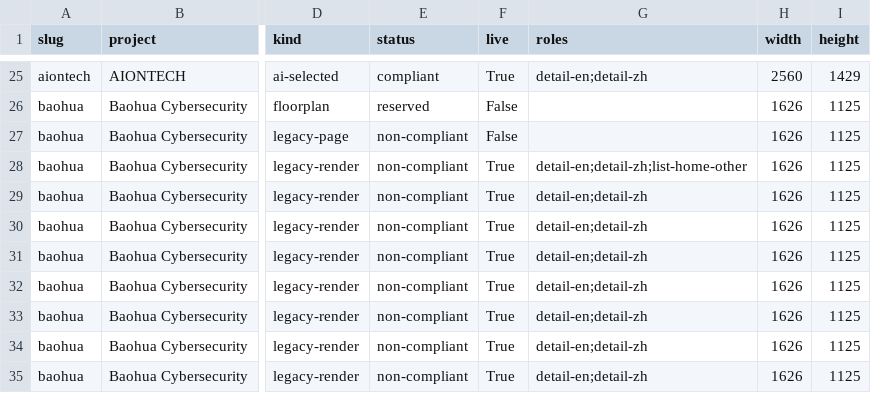
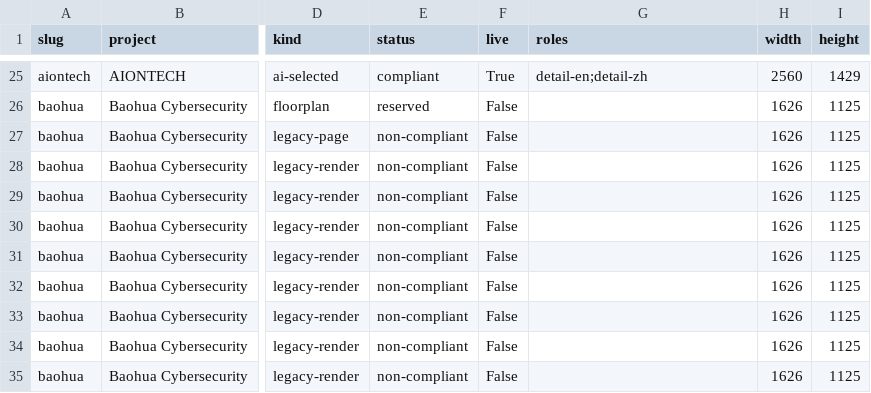
Before and after one commit to aiadminhq/hq-design-website, a CSV file: docs/photo-audit/inventory.csv, drawn as a sheet; only a part is shown, gaps mark what is left out; the diff covers the shown part only; the diff names each change by its address in the sheet, - before the commit and + after, or states it on an @@ line.

```diff
--- a/docs/photo-audit/inventory.csv
+++ b/docs/photo-audit/inventory.csv
-F28:F35 (live): True
+F28:F35 (live): False
-G28 (roles): detail-en;detail-zh;list-home-other
+G28 (roles): (empty)
-G29:G35 (roles): detail-en;detail-zh
+G29:G35 (roles): (empty)
```
Also changed, not shown: 7 added rows and 72 edited cells elsewhere in this file, docs/photo-audit/regeneration-queue.csv, 38 other files.
